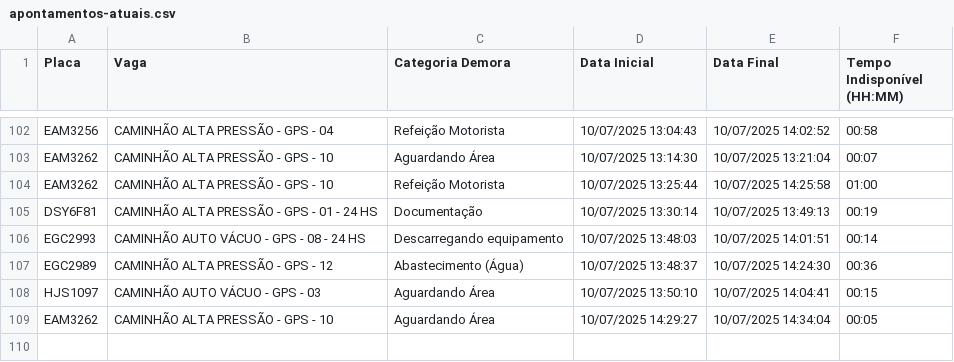
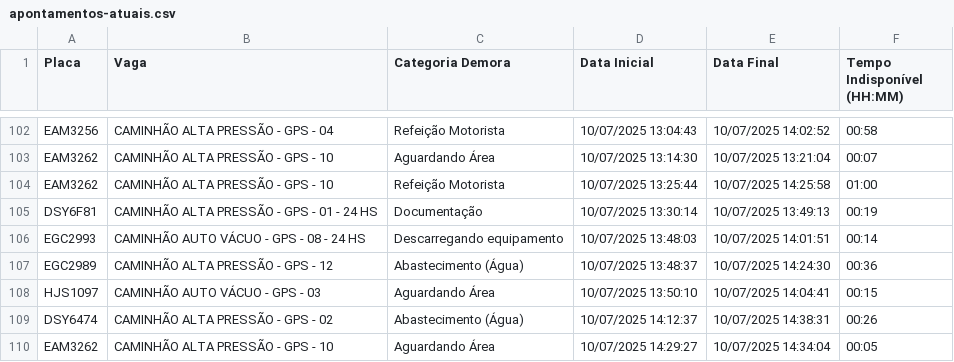
Before and after one commit to GrupoGps-Mecanizada/Banco-De-Dados, a CSV file: Apontamentos/apontamentos-atuais.csv, drawn as a sheet; only a part is shown, gaps mark what is left out.

Commit message:
🔄 Auto-refresh 302: 10/07/2025, 14:41:14 - 1 arquivos

```diff
--- a/Apontamentos/apontamentos-atuais.csv
+++ b/Apontamentos/apontamentos-atuais.csv
@@ -108,2 +108,3 @@
 "HJS1097";"CAMINHÃO AUTO VÁCUO - GPS - 03";"Aguardando Área";"10/07/2025 13:50:10";"10/07/2025 14:04:41";"00:15"
+"DSY6474";"CAMINHÃO ALTA PRESSÃO - GPS - 02";"Abastecimento (Água)";"10/07/2025 14:12:37";"10/07/2025 14:38:31";"00:26"
 "EAM3262";"CAMINHÃO ALTA PRESSÃO - GPS - 10";"Aguardando Área";"10/07/2025 14:29:27";"10/07/2025 14:34:04";"00:05"
```
